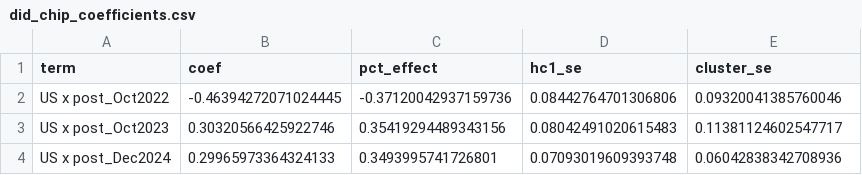
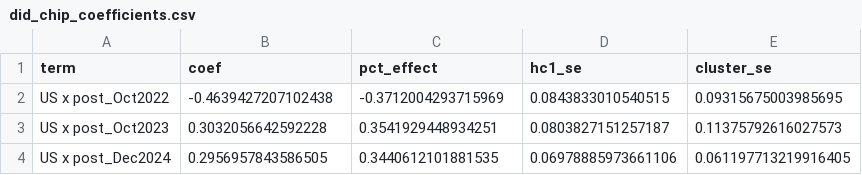
Before and after one commit to xiajason6-web/GeoMacro2, a CSV file: data/exports/did_chip_coefficients.csv, drawn as a sheet.

```diff
--- a/data/exports/did_chip_coefficients.csv
+++ b/data/exports/did_chip_coefficients.csv
@@ -1,4 +1,4 @@
 term,coef,pct_effect,hc1_se,cluster_se
-US x post_Oct2022,-0.46394272071024445,-0.37120042937159736,0.08442764701306806,0.09320041385760046
-US x post_Oct2023,0.30320566425922746,0.35419294489343156,0.08042491020615483,0.11381124602547717
-US x post_Dec2024,0.29965973364324133,0.3493995741726801,0.07093019609393748,0.06042838342708936
+US x post_Oct2022,-0.4639427207102438,-0.3712004293715969,0.0843833010540515,0.09315675003985695
+US x post_Oct2023,0.3032056642592228,0.3541929448934251,0.0803827151257187,0.11375792616027573
+US x post_Dec2024,0.2956957843586505,0.3440612101881535,0.06978885973661106,0.061197713219916405
```
Also changed, not shown: data/exports/did_coefficients.csv, data/exports/did_coefficients_clean.csv, 22 other files.
